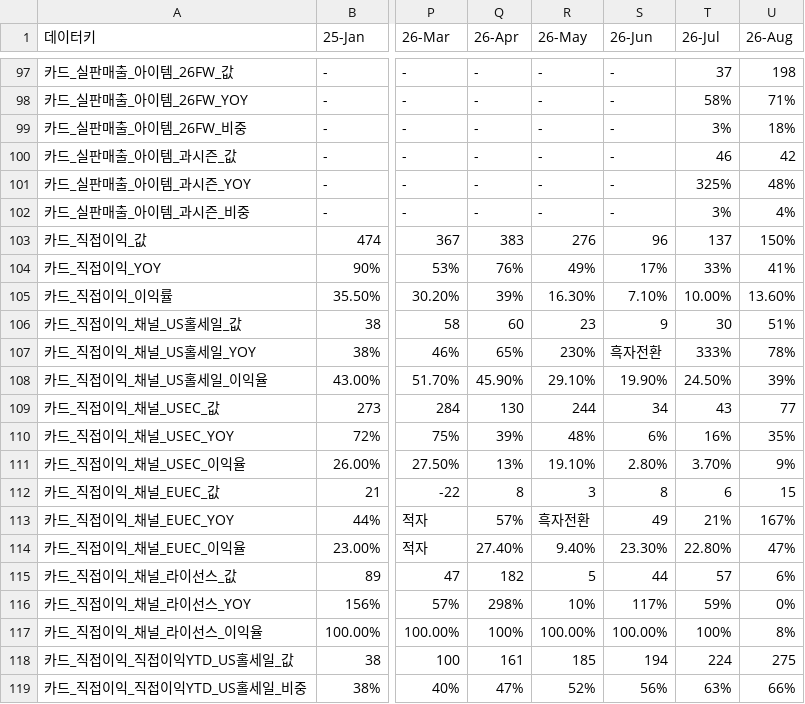
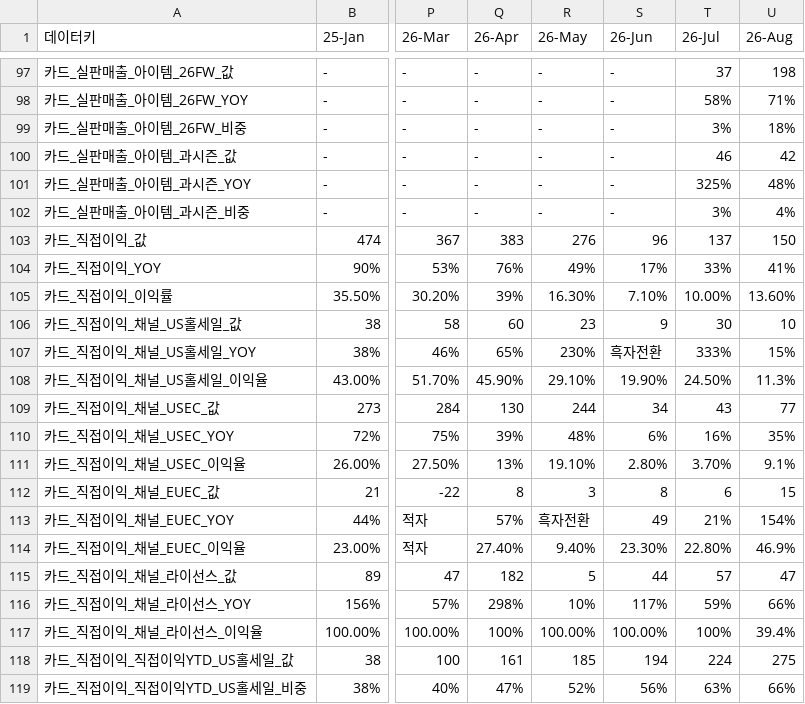
Before and after one commit to kyeongsoo88/New_stodashboard, a CSV file: frontend/public/data/dashboard-data.csv, drawn as a sheet; only a part is shown, gaps mark what is left out; the diff names each change by its address in the sheet, - before the commit and + after, or states it on an @@ line.

```diff
--- a/frontend/public/data/dashboard-data.csv
+++ b/frontend/public/data/dashboard-data.csv
-U103 (26-Aug): 150%
+U103 (26-Aug): 150
-U106 (26-Aug): 51%
+U106 (26-Aug): 10
-U107 (26-Aug): 78%
+U107 (26-Aug): 15%
-U108 (26-Aug): 39%
+U108 (26-Aug): 11.3%
-U111 (26-Aug): 9%
+U111 (26-Aug): 9.1%
-U113 (26-Aug): 167%
+U113 (26-Aug): 154%
-U114 (26-Aug): 47%
+U114 (26-Aug): 46.9%
-U115 (26-Aug): 6%
+U115 (26-Aug): 47
-U116 (26-Aug): 0%
+U116 (26-Aug): 66%
-U117 (26-Aug): 8%
+U117 (26-Aug): 39.4%
```
Also changed, not shown: frontend/public/data/dashboard-summary.csv.
